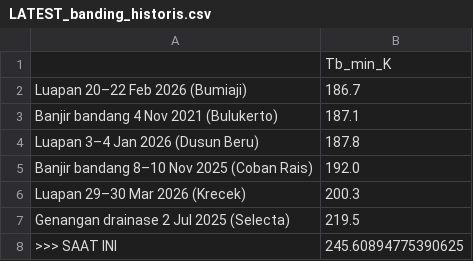
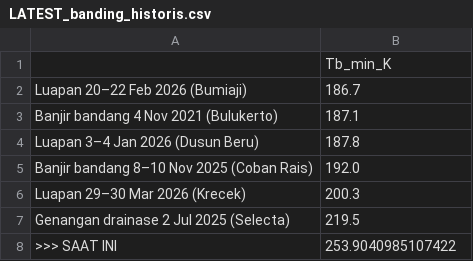
Before and after one commit to bagus2018/pantau-awan-batu, a CSV file: output/LATEST_banding_historis.csv, drawn as a sheet.

```diff
--- a/output/LATEST_banding_historis.csv
+++ b/output/LATEST_banding_historis.csv
@@ -7,2 +7,2 @@ Luapan 29–30 Mar 2026 (Krecek),200.3
 Genangan drainase 2 Jul 2025 (Selecta),219.5
->>> SAAT INI,245.60894775390625
+>>> SAAT INI,253.9040985107422
```
Also changed, not shown: output/LATEST_deret_awan.csv, output/log_cek_himawari_batu.csv, 4 other files.
